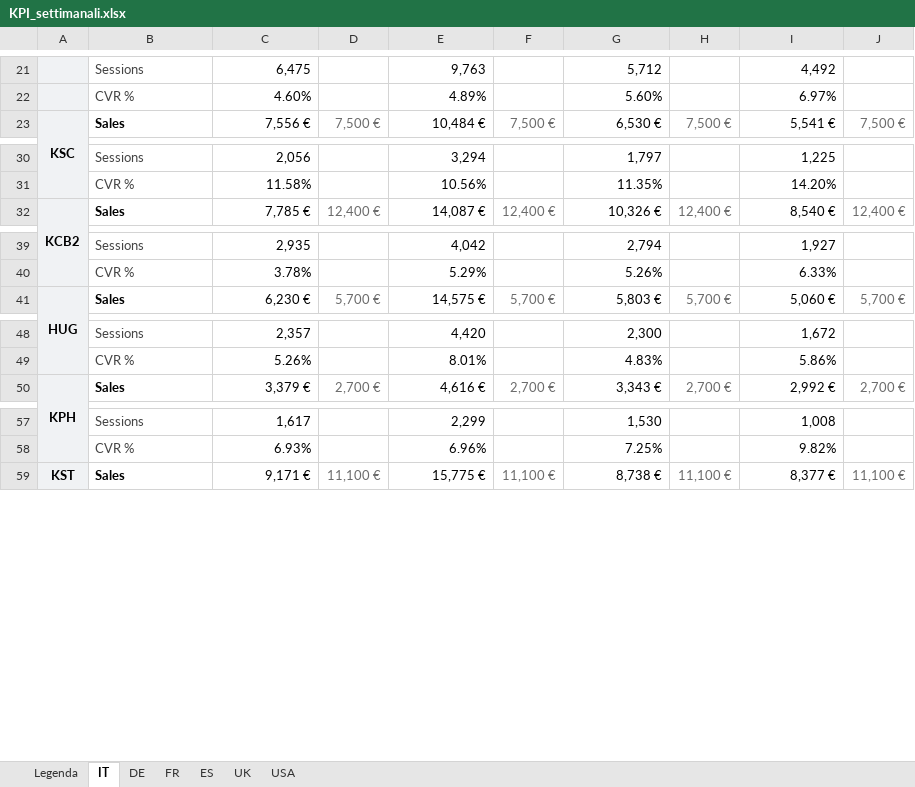
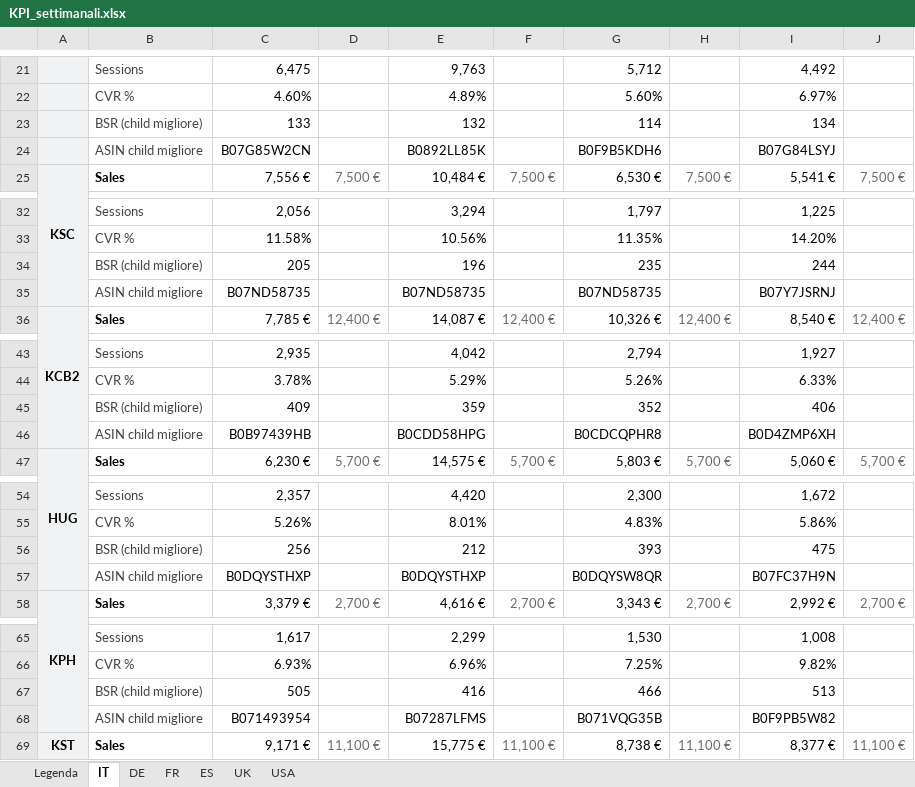
Before and after one commit to antimocoppola/kcb-dashboard-cloud, an Excel workbook: docs/KPI_settimanali.xlsx, sheet IT, drawn as a sheet; only a part is shown, gaps mark what is left out; values as stored, in another font and other column widths than the file's, no borders; conditional formats not drawn; the diff covers the shown part only; the diff names each change by its address in the sheet, - before the commit and + after, or states it on an @@ line.

```diff
--- a/docs/KPI_settimanali.xlsx (sheet IT)
+++ b/docs/KPI_settimanali.xlsx (sheet IT)
+row 23:  | BSR (child migliore) | 133 |  | 132 |  | 114 |  | 134
+row 24:  | ASIN child migliore | B07G85W2CN |  | B0892LL85K |  | B0F9B5KDH6 |  | B07G84LSYJ
+row 34:  | BSR (child migliore) | 205 |  | 196 |  | 235 |  | 244
+row 35:  | ASIN child migliore | B07ND58735 |  | B07ND58735 |  | B07ND58735 |  | B07Y7JSRNJ
+row 45:  | BSR (child migliore) | 409 |  | 359 |  | 352 |  | 406
+row 46:  | ASIN child migliore | B0B97439HB |  | B0CDD58HPG |  | B0CDCQPHR8 |  | B0D4ZMP6XH
+row 56:  | BSR (child migliore) | 256 |  | 212 |  | 393 |  | 475
+row 57:  | ASIN child migliore | B0DQYSTHXP |  | B0DQYSTHXP |  | B0DQYSW8QR |  | B07FC37H9N
+row 67:  | BSR (child migliore) | 505 |  | 416 |  | 466 |  | 513
+row 68:  | ASIN child migliore | B071493954 |  | B07287LFMS |  | B071VQG35B |  | B0F9PB5W82
```
Also changed, not shown: 2 added rows elsewhere in this sheet, sheet DE, sheet FR, sheet ES, sheet USA, sheet UK, sheet Legenda, 2 other files.
